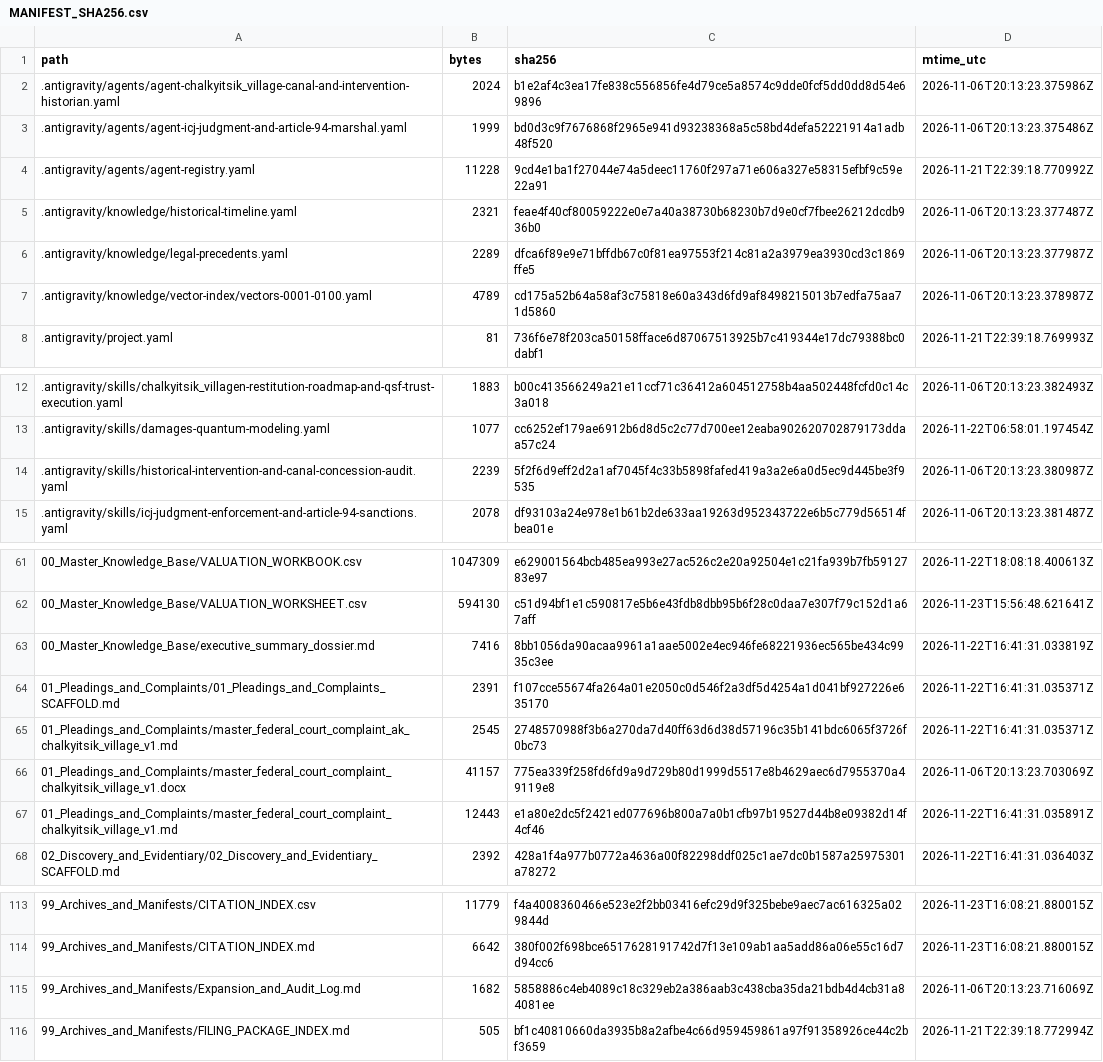
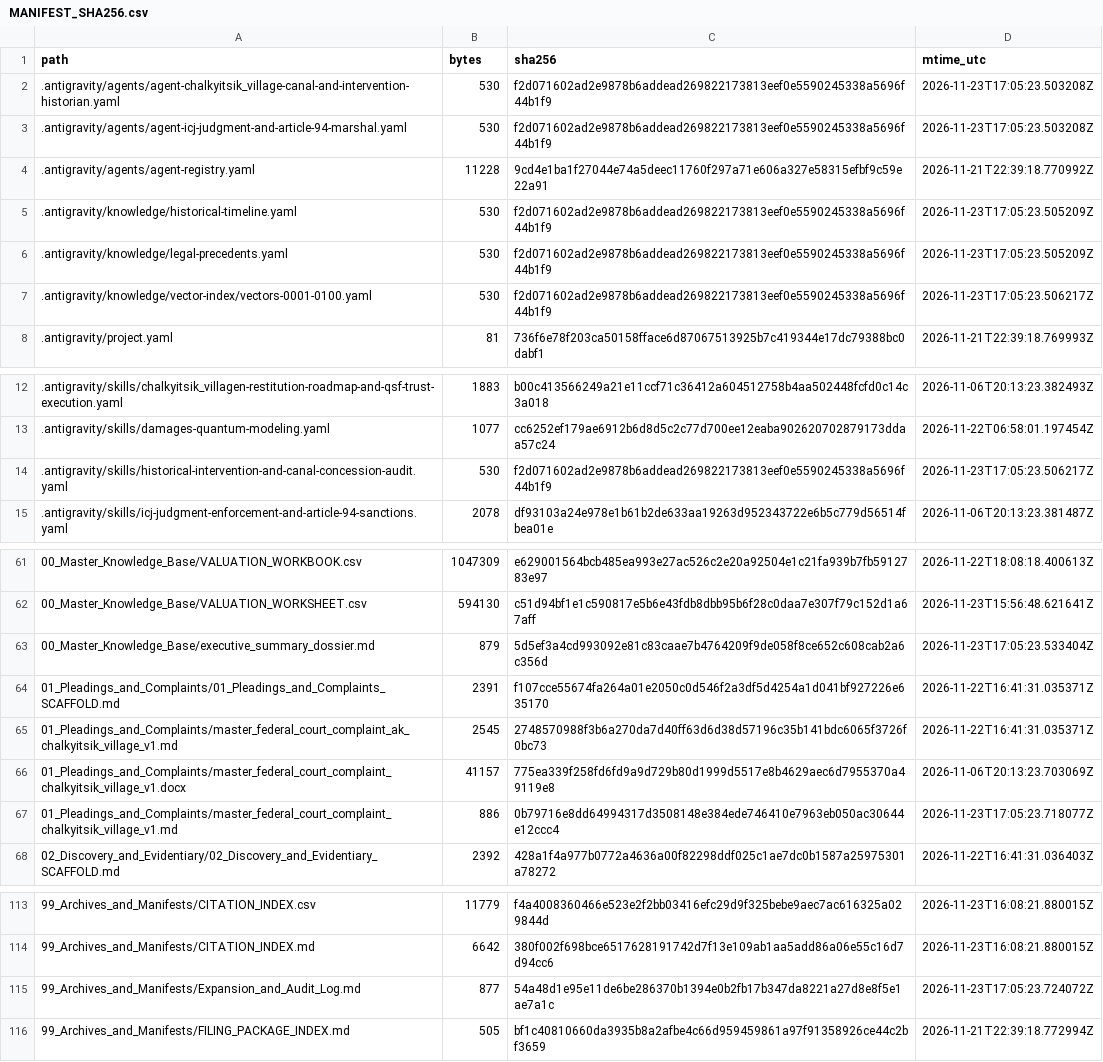
Before and after one commit to GlobalRestitutionAlliance/turtle-island-us-ak-chalkyitsik-village-master-litigation, a CSV file: 99_Archives_and_Manifests/MANIFEST_SHA256.csv, drawn as a sheet; only a part is shown, gaps mark what is left out; the diff covers the shown part only.

```diff
--- a/99_Archives_and_Manifests/MANIFEST_SHA256.csv
+++ b/99_Archives_and_Manifests/MANIFEST_SHA256.csv
@@ -1,8 +1,8 @@
 path,bytes,sha256,mtime_utc
-.antigravity/agents/agent-chalkyitsik_village-canal-and-intervention-historian.yaml,2024,b1e2af4c3ea17fe838c556856fe4d79ce5a8574c9dde0fcf5dd0dd8d54e69896,2026-11-06T20:13:23.375986Z
-.antigravity/agents/agent-icj-judgment-and-article-94-marshal.yaml,1999,bd0d3c9f7676868f2965e941d93238368a5c58bd4defa52221914a1adb48f520,2026-11-06T20:13:23.375486Z
+.antigravity/agents/agent-chalkyitsik_village-canal-and-intervention-historian.yaml,530,f2d071602ad2e9878b6addead269822173813eef0e5590245338a5696f44b1f9,2026-11-23T17:05:23.503208Z
+.antigravity/agents/agent-icj-judgment-and-article-94-marshal.yaml,530,f2d071602ad2e9878b6addead269822173813eef0e5590245338a5696f44b1f9,2026-11-23T17:05:23.503208Z
 .antigravity/agents/agent-registry.yaml,11228,9cd4e1ba1f27044e74a5deec11760f297a71e606a327e58315efbf9c59e22a91,2026-11-21T22:39:18.770992Z
-.antigravity/knowledge/historical-timeline.yaml,2321,feae4f40cf80059222e0e7a40a38730b68230b7d9e0cf7fbee26212dcdb936b0,2026-11-06T20:13:23.377487Z
-.antigravity/knowledge/legal-precedents.yaml,2289,dfca6f89e9e71bffdb67c0f81ea97553f214c81a2a3979ea3930cd3c1869ffe5,2026-11-06T20:13:23.377987Z
-.antigravity/knowledge/vector-index/vectors-0001-0100.yaml,4789,cd175a52b64a58af3c75818e60a343d6fd9af8498215013b7edfa75aa71d5860,2026-11-06T20:13:23.378987Z
+.antigravity/knowledge/historical-timeline.yaml,530,f2d071602ad2e9878b6addead269822173813eef0e5590245338a5696f44b1f9,2026-11-23T17:05:23.505209Z
+.antigravity/knowledge/legal-precedents.yaml,530,f2d071602ad2e9878b6addead269822173813eef0e5590245338a5696f44b1f9,2026-11-23T17:05:23.505209Z
+.antigravity/knowledge/vector-index/vectors-0001-0100.yaml,530,f2d071602ad2e9878b6addead269822173813eef0e5590245338a5696f44b1f9,2026-11-23T17:05:23.506217Z
 .antigravity/project.yaml,81,736f6e78f203ca50158fface6d87067513925b7c419344e17dc79388bc0dabf1,2026-11-21T22:39:18.769993Z
@@ -13,3 +13,3 @@ path,bytes,sha256,mtime_utc
 .antigravity/skills/damages-quantum-modeling.yaml,1077,cc6252ef179ae6912b6d8d5c2c77d700ee12eaba902620702879173ddaa57c24,2026-11-22T06:58:01.197454Z
-.antigravity/skills/historical-intervention-and-canal-concession-audit.yaml,2239,5f2f6d9eff2d2a1af7045f4c33b5898fafed419a3a2e6a0d5ec9d445be3f9535,2026-11-06T20:13:23.380987Z
+.antigravity/skills/historical-intervention-and-canal-concession-audit.yaml,530,f2d071602ad2e9878b6addead269822173813eef0e5590245338a5696f44b1f9,2026-11-23T17:05:23.506217Z
 .antigravity/skills/icj-judgment-enforcement-and-article-94-sanctions.yaml,2078,df93103a24e978e1b61b2de633aa19263d952343722e6b5c779d56514fbea01e,2026-11-06T20:13:23.381487Z
@@ -62,3 +62,3 @@ path,bytes,sha256,mtime_utc
 00_Master_Knowledge_Base/VALUATION_WORKSHEET.csv,594130,c51d94bf1e1c590817e5b6e43fdb8dbb95b6f28c0daa7e307f79c152d1a67aff,2026-11-23T15:56:48.621641Z
-00_Master_Knowledge_Base/executive_summary_dossier.md,7416,8bb1056da90acaa9961a1aae5002e4ec946fe68221936ec565be434c9935c3ee,2026-11-22T16:41:31.033819Z
+00_Master_Knowledge_Base/executive_summary_dossier.md,879,5d5ef3a4cd993092e81c83caae7b4764209f9de058f8ce652c608cab2a6c356d,2026-11-23T17:05:23.533404Z
 01_Pleadings_and_Complaints/01_Pleadings_and_Complaints_SCAFFOLD.md,2391,f107cce55674fa264a01e2050c0d546f2a3df5d4254a1d041bf927226e635170,2026-11-22T16:41:31.035371Z
@@ -66,3 +66,3 @@ path,bytes,sha256,mtime_utc
 01_Pleadings_and_Complaints/master_federal_court_complaint_chalkyitsik_village_v1.docx,41157,775ea339f258fd6fd9a9d729b80d1999d5517e8b4629aec6d7955370a49119e8,2026-11-06T20:13:23.703069Z
-01_Pleadings_and_Complaints/master_federal_court_complaint_chalkyitsik_village_v1.md,12443,e1a80e2dc5f2421ed077696b800a7a0b1cfb97b19527d44b8e09382d14f4cf46,2026-11-22T16:41:31.035891Z
+01_Pleadings_and_Complaints/master_federal_court_complaint_chalkyitsik_village_v1.md,886,0b79716e8dd64994317d3508148e384ede746410e7963eb050ac30644e12ccc4,2026-11-23T17:05:23.718077Z
 02_Discovery_and_Evidentiary/02_Discovery_and_Evidentiary_SCAFFOLD.md,2392,428a1f4a977b0772a4636a00f82298ddf025c1ae7dc0b1587a25975301a78272,2026-11-22T16:41:31.036403Z
@@ -114,3 +114,3 @@ path,bytes,sha256,mtime_utc
 99_Archives_and_Manifests/CITATION_INDEX.md,6642,380f002f698bce6517628191742d7f13e109ab1aa5add86a06e55c16d7d94cc6,2026-11-23T16:08:21.880015Z
-99_Archives_and_Manifests/Expansion_and_Audit_Log.md,1682,5858886c4eb4089c18c329eb2a386aab3c438cba35da21bdb4d4cb31a84081ee,2026-11-06T20:13:23.716069Z
+99_Archives_and_Manifests/Expansion_and_Audit_Log.md,877,54a48d1e95e11de6be286370b1394e0b2fb17b347da8221a27d8e8f5e1ae7a1c,2026-11-23T17:05:23.724072Z
 99_Archives_and_Manifests/FILING_PACKAGE_INDEX.md,505,bf1c40810660da3935b8a2afbe4c66d959459861a97f91358926ce44c2bf3659,2026-11-21T22:39:18.772994Z
```
Also changed, not shown: 32 edited cells elsewhere in this file, 20 other files.
